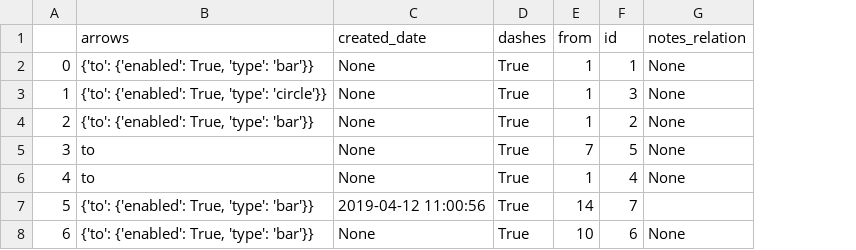
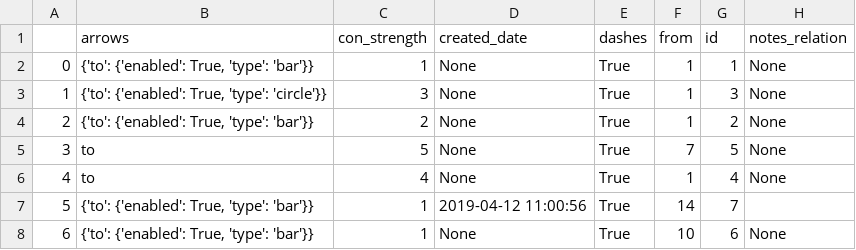
Before and after one commit to popoiopo/psychoSystems, a CSV file: app/static/data/depression_network_edges.csv, drawn as a sheet; only a part is shown; the diff names each change by its address in the sheet, - before the commit and + after, or states it on an @@ line.

```diff
--- a/app/static/data/depression_network_edges.csv
+++ b/app/static/data/depression_network_edges.csv
+column C (con_strength), rows 2-8: 1 | 3 | 2 | 5 | 4 | 1 | 1
```
Also changed, not shown: app/static/data/depression_network_nodes.csv, 6 other files.
